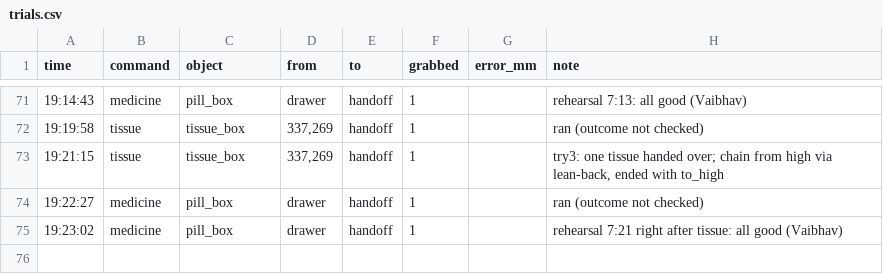
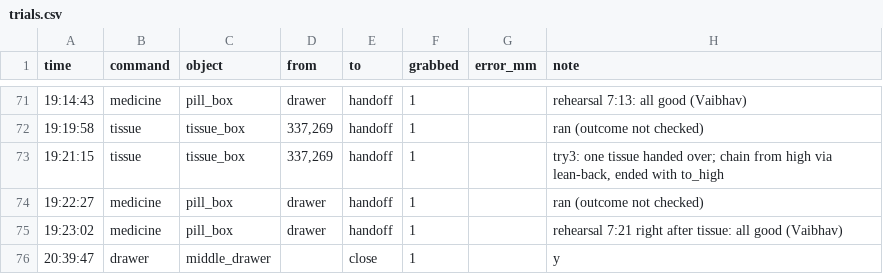
Before and after one commit to chaudharivaibhav12/Handly-Care, a CSV file: trials.csv, drawn as a sheet; only a part is shown, gaps mark what is left out.

```diff
--- a/trials.csv
+++ b/trials.csv
@@ -75 +75,2 @@ time,command,object,from,to,grabbed,error_mm,note
 19:23:02,medicine,pill_box,drawer,handoff,1,,rehearsal 7:21 right after tissue: all good (Vaibhav)
+20:39:47,drawer,middle_drawer,,close,1,,y
```
Also changed, not shown: 1 other file.
